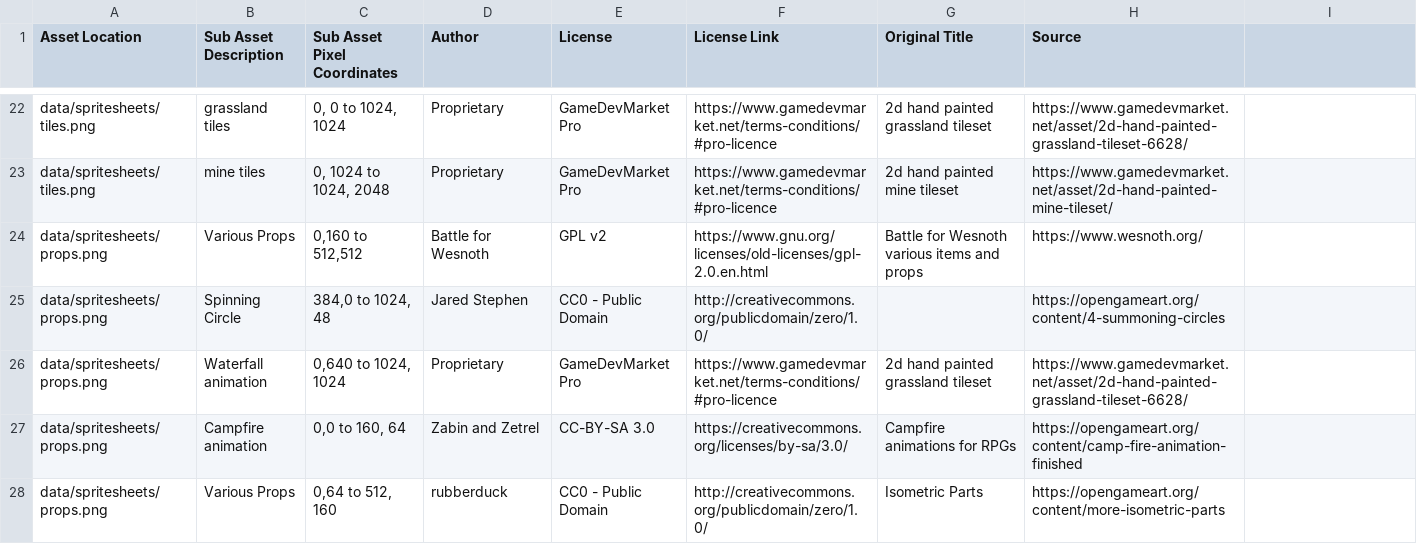
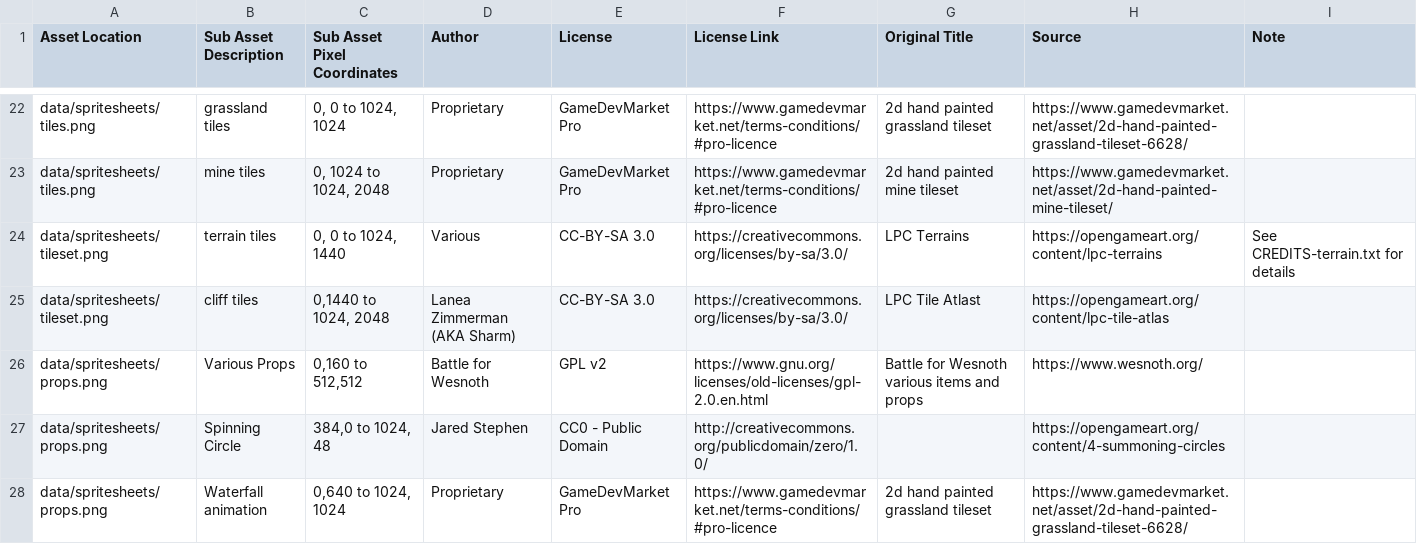
Before and after one commit to Grokmoo/sulis, a CSV file: docs/attribution.csv, drawn as a sheet; only a part is shown, gaps mark what is left out; the shorter side is filled out with more unchanged rows; the diff names each change by its address in the sheet, - before the commit and + after, or states it on an @@ line.

Commit message:
remove old tilesets and start on lpc based tileset

```diff
--- a/docs/attribution.csv
+++ b/docs/attribution.csv
-I1: (empty)
+I1: Note
+row 24: data/spritesheets/tileset.png | terrain tiles | 0, 0 to 1024, 1440 | Various | CC-BY-SA 3.0 | https://creativecommons.org/licenses/by-sa/3.0/ | LPC Terrains | https://opengameart.org/content/lpc-terrains | See CREDITS-terrain.txt for details
+row 25: data/spritesheets/tileset.png | cliff tiles | 0,1440 to 1024, 2048 | Lanea Zimmerman (AKA Sharm) | CC-BY-SA 3.0 | https://creativecommons.org/licenses/by-sa/3.0/ | LPC Tile Atlast | https://opengameart.org/content/lpc-tile-atlas
```
Also changed, not shown: 13 other files.
